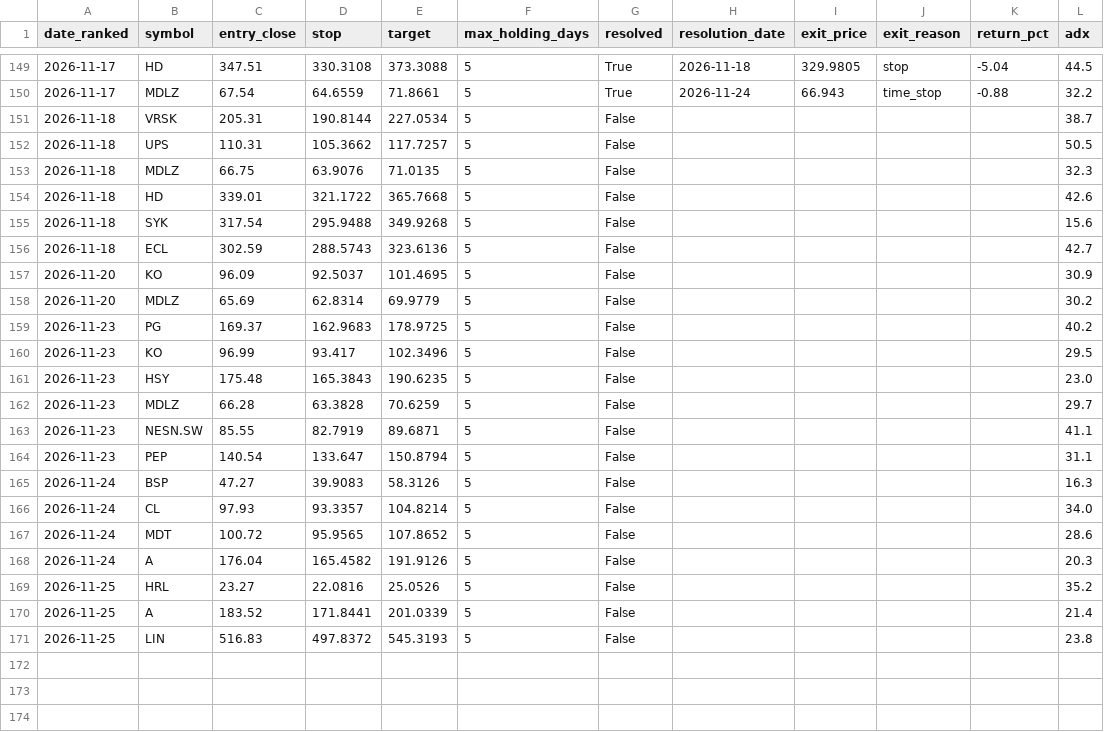
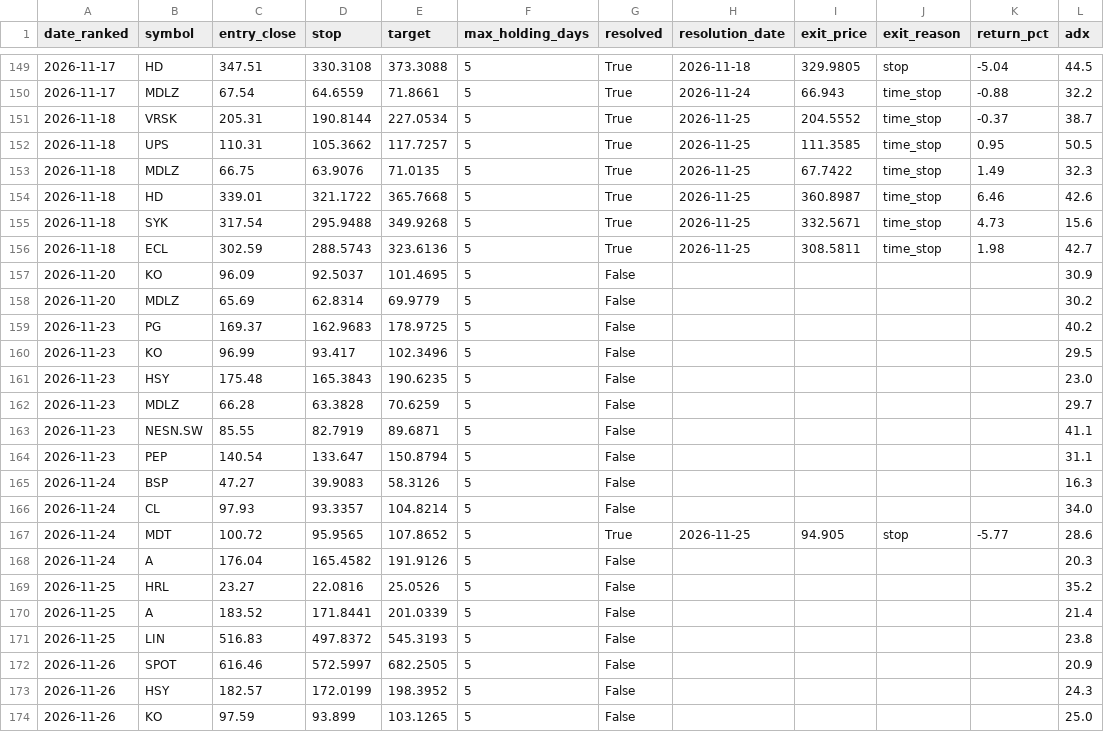
Before and after one commit to kadrisaf/kadrisaf, a CSV file: track_record/candidates.csv, drawn as a sheet; only a part is shown, gaps mark what is left out.

```diff
--- a/track_record/candidates.csv
+++ b/track_record/candidates.csv
@@ -150,8 +150,8 @@ date_ranked,symbol,entry_close,stop,target,max_holding_days,resolved,resolution_
 2026-11-17,MDLZ,67.54,64.6559,71.8661,5,True,2026-11-24,66.943,time_stop,-0.88,32.2
-2026-11-18,VRSK,205.31,190.8144,227.0534,5,False,,,,,38.7
-2026-11-18,UPS,110.31,105.3662,117.7257,5,False,,,,,50.5
-2026-11-18,MDLZ,66.75,63.9076,71.0135,5,False,,,,,32.3
-2026-11-18,HD,339.01,321.1722,365.7668,5,False,,,,,42.6
-2026-11-18,SYK,317.54,295.9488,349.9268,5,False,,,,,15.6
-2026-11-18,ECL,302.59,288.5743,323.6136,5,False,,,,,42.7
+2026-11-18,VRSK,205.31,190.8144,227.0534,5,True,2026-11-25,204.5552,time_stop,-0.37,38.7
+2026-11-18,UPS,110.31,105.3662,117.7257,5,True,2026-11-25,111.3585,time_stop,0.95,50.5
+2026-11-18,MDLZ,66.75,63.9076,71.0135,5,True,2026-11-25,67.7422,time_stop,1.49,32.3
+2026-11-18,HD,339.01,321.1722,365.7668,5,True,2026-11-25,360.8987,time_stop,6.46,42.6
+2026-11-18,SYK,317.54,295.9488,349.9268,5,True,2026-11-25,332.5671,time_stop,4.73,15.6
+2026-11-18,ECL,302.59,288.5743,323.6136,5,True,2026-11-25,308.5811,time_stop,1.98,42.7
 2026-11-20,KO,96.09,92.5037,101.4695,5,False,,,,,30.9
@@ -166,3 +166,3 @@ date_ranked,symbol,entry_close,stop,target,max_holding_days,resolved,resolution_
 2026-11-24,CL,97.93,93.3357,104.8214,5,False,,,,,34.0
-2026-11-24,MDT,100.72,95.9565,107.8652,5,False,,,,,28.6
+2026-11-24,MDT,100.72,95.9565,107.8652,5,True,2026-11-25,94.905,stop,-5.77,28.6
 2026-11-24,A,176.04,165.4582,191.9126,5,False,,,,,20.3
@@ -171 +171,4 @@ date_ranked,symbol,entry_close,stop,target,max_holding_days,resolved,resolution_
 2026-11-25,LIN,516.83,497.8372,545.3193,5,False,,,,,23.8
+2026-11-26,SPOT,616.46,572.5997,682.2505,5,False,,,,,20.9
+2026-11-26,HSY,182.57,172.0199,198.3952,5,False,,,,,24.3
+2026-11-26,KO,97.59,93.899,103.1265,5,False,,,,,25.0
```
Also changed, not shown: 1 other file.
